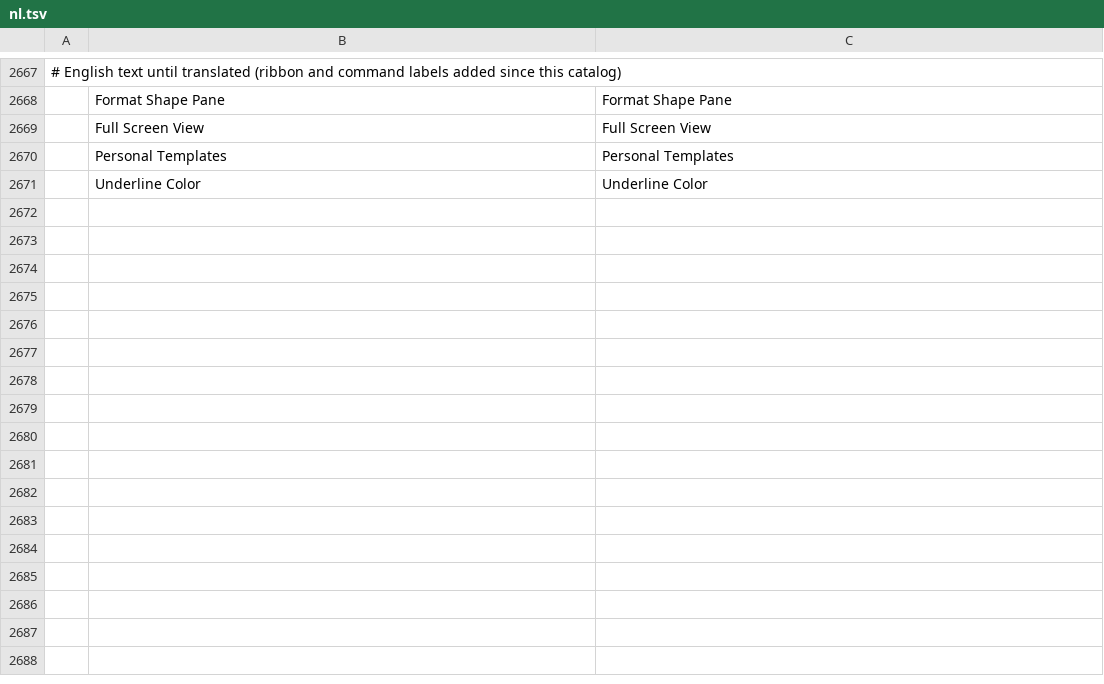
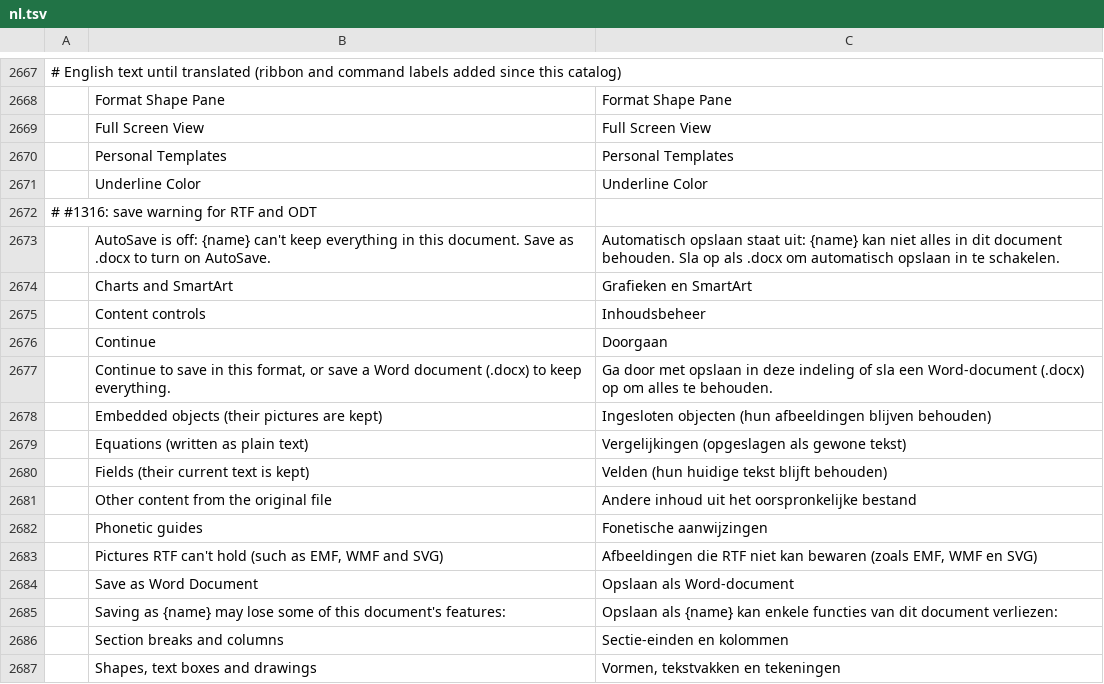
Before and after one commit to dkhlapov/wordcraft, a TSV file: crates/ui-egui/src/i18n/nl.tsv, drawn as a sheet; only a part is shown, gaps mark what is left out; the diff names each change by its address in the sheet, - before the commit and + after, or states it on an @@ line.

```diff
--- a/crates/ui-egui/src/i18n/nl.tsv
+++ b/crates/ui-egui/src/i18n/nl.tsv
+row 2672: # #1316: save warning for RTF and ODT
+row 2673:  | AutoSave is off: {name} can't keep everything in this document. Save as .docx to turn on AutoSave. | Automatisch opslaan staat uit: {name} kan niet alles in dit document behouden. Sla op als .docx om automatisch opslaan in te schakelen.
+row 2674:  | Charts and SmartArt | Grafieken en SmartArt
+row 2675:  | Content controls | Inhoudsbeheer
+row 2676:  | Continue | Doorgaan
+row 2677:  | Continue to save in this format, or save a Word document (.docx) to keep everything. | Ga door met opslaan in deze indeling of sla een Word-document (.docx) op om alles te behouden.
+row 2678:  | Embedded objects (their pictures are kept) | Ingesloten objecten (hun afbeeldingen blijven behouden)
+row 2679:  | Equations (written as plain text) | Vergelijkingen (opgeslagen als gewone tekst)
+row 2680:  | Fields (their current text is kept) | Velden (hun huidige tekst blijft behouden)
+row 2681:  | Other content from the original file | Andere inhoud uit het oorspronkelijke bestand
+row 2682:  | Phonetic guides | Fonetische aanwijzingen
+row 2683:  | Pictures RTF can't hold (such as EMF, WMF and SVG) | Afbeeldingen die RTF niet kan bewaren (zoals EMF, WMF en SVG)
+row 2684:  | Save as Word Document | Opslaan als Word-document
+row 2685:  | Saving as {name} may lose some of this document's features: | Opslaan als {name} kan enkele functies van dit document verliezen:
+row 2686:  | Section breaks and columns | Sectie-einden en kolommen
+row 2687:  | Shapes, text boxes and drawings | Vormen, tekstvakken en tekeningen
```
Also changed, not shown: crates/ui-egui/src/i18n/da.tsv.
